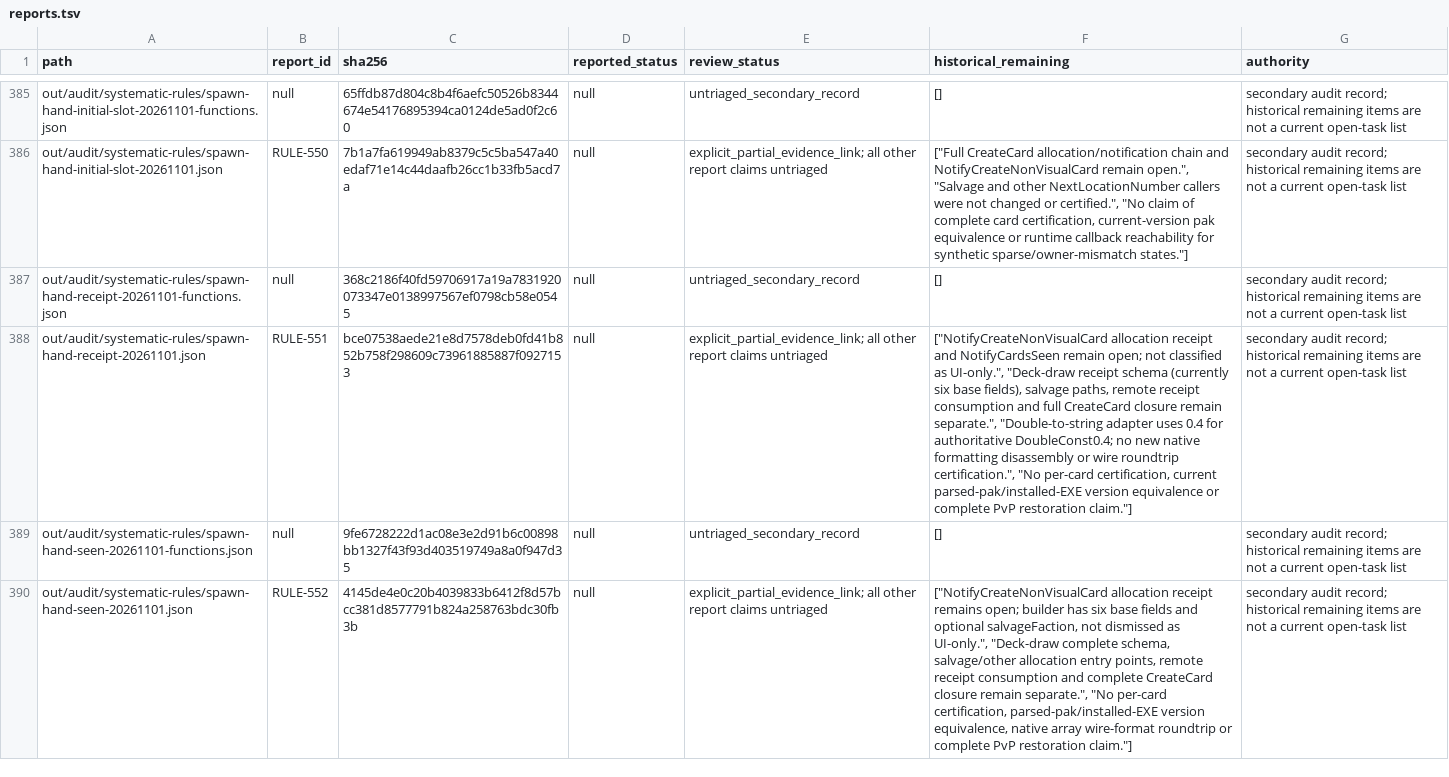
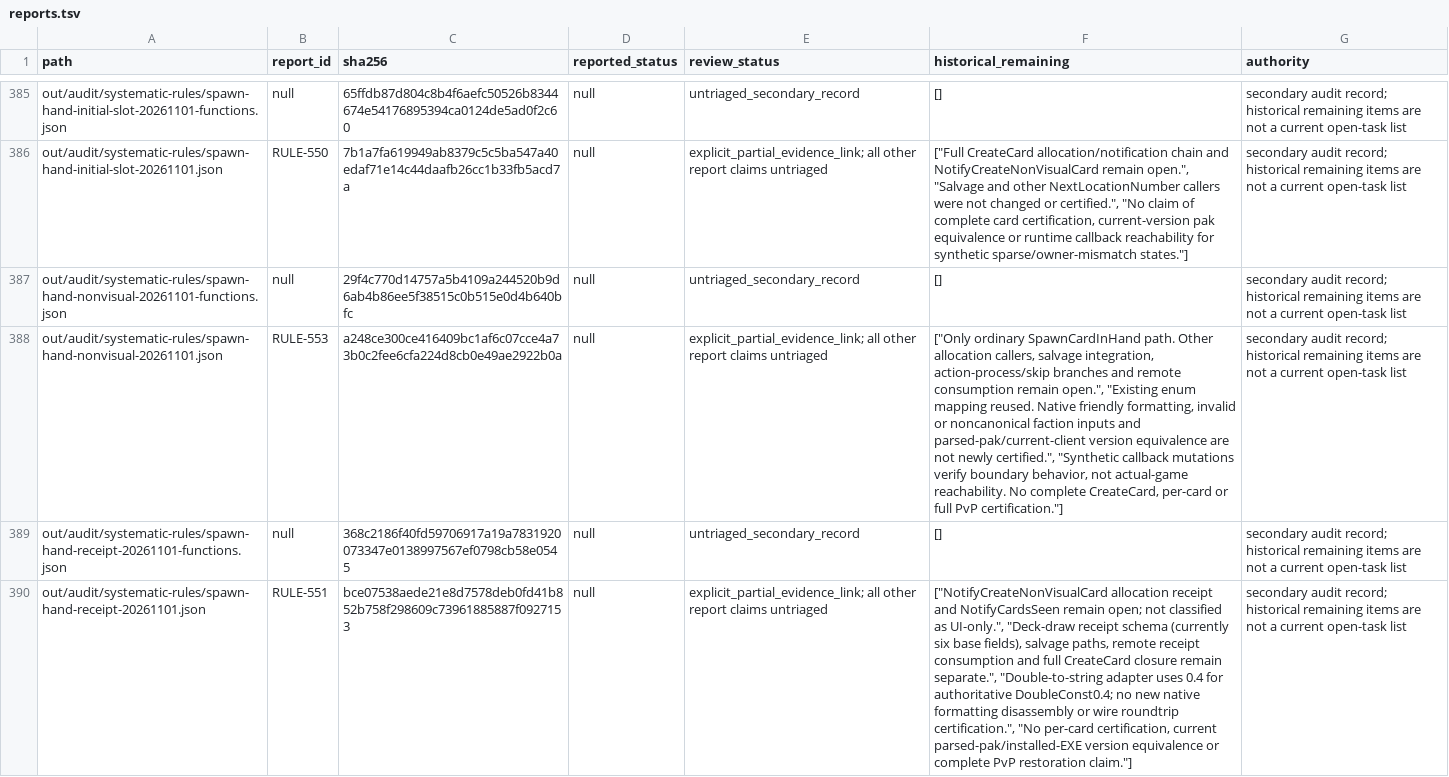
Before and after one commit to Xuewu-awa/KLink-bot, a TSV file: out/audit/coverage-matrix/reports.tsv, drawn as a sheet; only a part is shown, gaps mark what is left out; the shorter side is filled out with more unchanged rows; the diff names each change by its address in the sheet, - before the commit and + after, or states it on an @@ line.

Commit message:
fix: emit ordinary hand allocation nonvisual receipt

```diff
--- a/out/audit/coverage-matrix/reports.tsv
+++ b/out/audit/coverage-matrix/reports.tsv
+row 387: out/audit/systematic-rules/spawn-hand-nonvisual-20261101-functions.json | null | 29f4c770d14757a5b4109a244520b9d6ab4b86ee5f38515c0b515e0d4b640bfc | null | untriaged_secondary_record | [] | secondary audit record; historical remaining items are not a current open-task list
+row 388: out/audit/systematic-rules/spawn-hand-nonvisual-20261101.json | RULE-553 | a248ce300ce416409bc1af6c07cce4a73b0c2fee6cfa224d8cb0e49ae2922b0a | null | explicit_partial_evidence_link; all other report claims untriaged | ["Only ordinary SpawnCardInHand path. Other allocation callers, salvage integration, action-process/skip branches and remote consumption remain open.", "Existing enum mapping reused. Native friendly formatting, invalid or noncanonical faction inputs and parsed-pak/current-client version equivalence are not newly certified.", "Synthetic callback mutations verify boundary behavior, not actual-game reachability. No complete CreateCard, per-card or full PvP certification."] | secondary audit record; historical remaining items are not a current open-task list
```
Also changed, not shown: out/audit/coverage-matrix/dependencies.tsv, out/audit/coverage-matrix/open_items.tsv, 14 other files.
